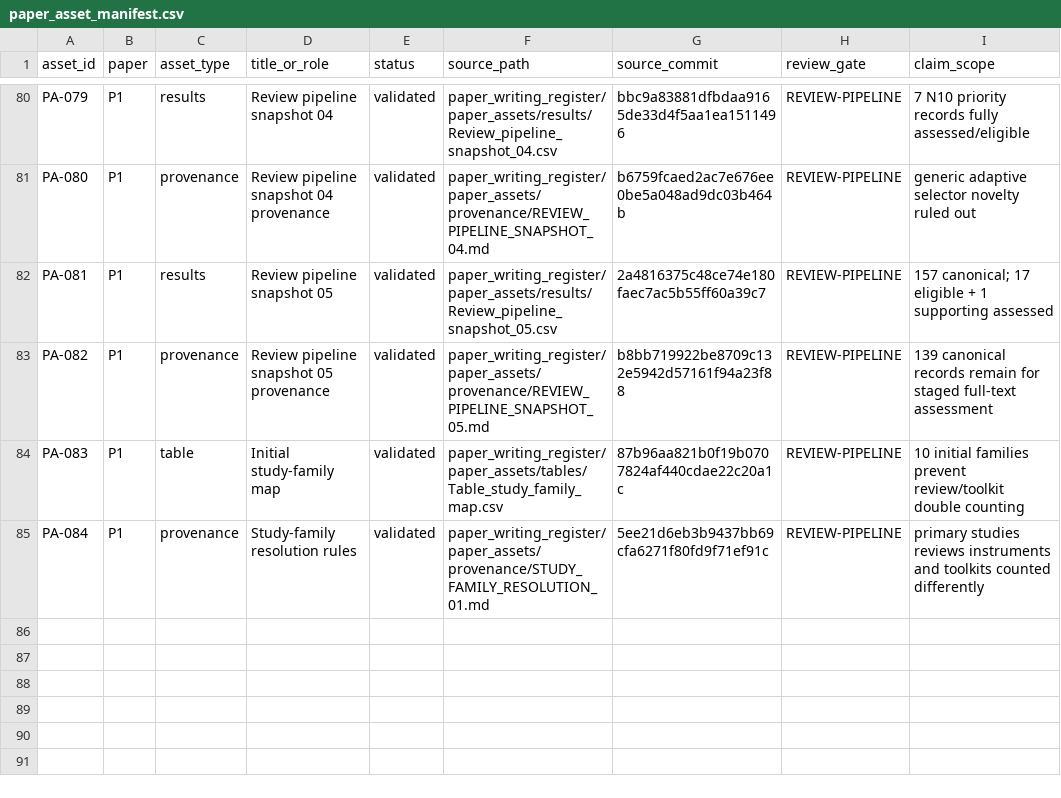
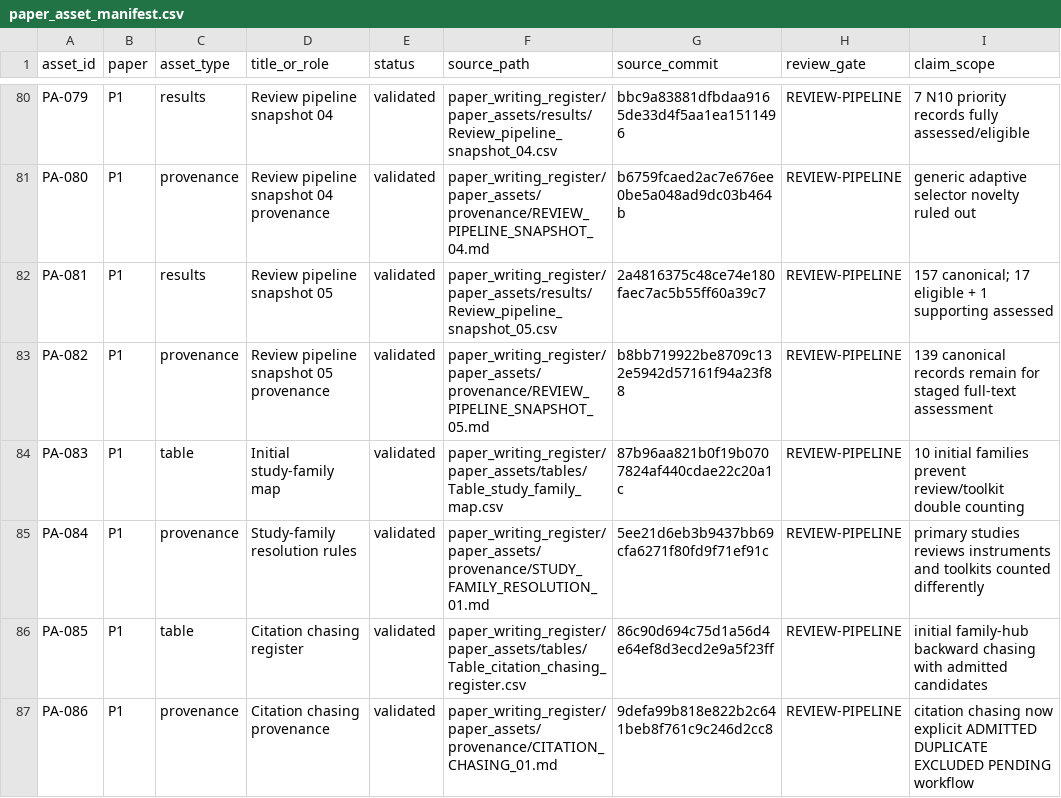
Before and after one commit to Arithmetic-Power-Geometry/Virtual-Reality-Research-Review, a CSV file: paper_writing_register/paper_assets/manifests/paper_asset_manifest.csv, drawn as a sheet; only a part is shown, gaps mark what is left out; the diff names each change by its address in the sheet, - before the commit and + after, or states it on an @@ line.

Commit message:
Paper assets: register initial citation-chasing artifacts

```diff
--- a/paper_writing_register/paper_assets/manifests/paper_asset_manifest.csv
+++ b/paper_writing_register/paper_assets/manifests/paper_asset_manifest.csv
+row 86: PA-085 | P1 | table | Citation chasing register | validated | paper_writing_register/paper_assets/tables/Table_citation_chasing_register.csv | 86c90d694c75d1a56d4e64ef8d3ecd2e9a5f23ff | REVIEW-PIPELINE | initial family-hub backward chasing with admitted candidates
+row 87: PA-086 | P1 | provenance | Citation chasing provenance | validated | paper_writing_register/paper_assets/provenance/CITATION_CHASING_01.md | 9defa99b818e822b2c641beb8f761c9c246d2cc8 | REVIEW-PIPELINE | citation chasing now explicit ADMITTED DUPLICATE EXCLUDED PENDING workflow
```
